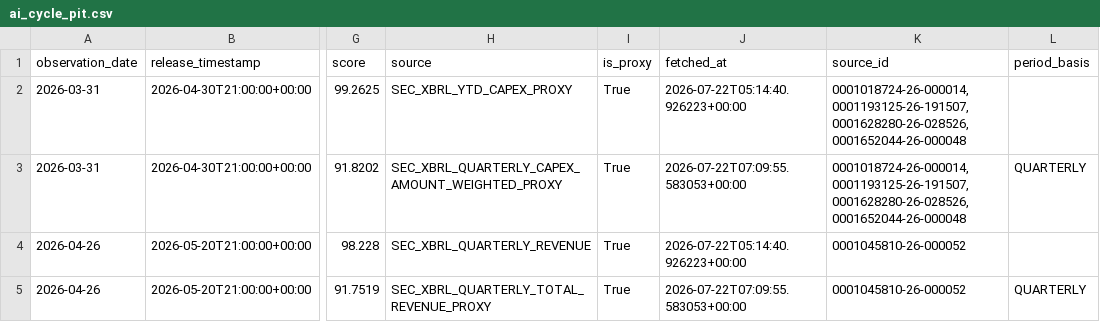
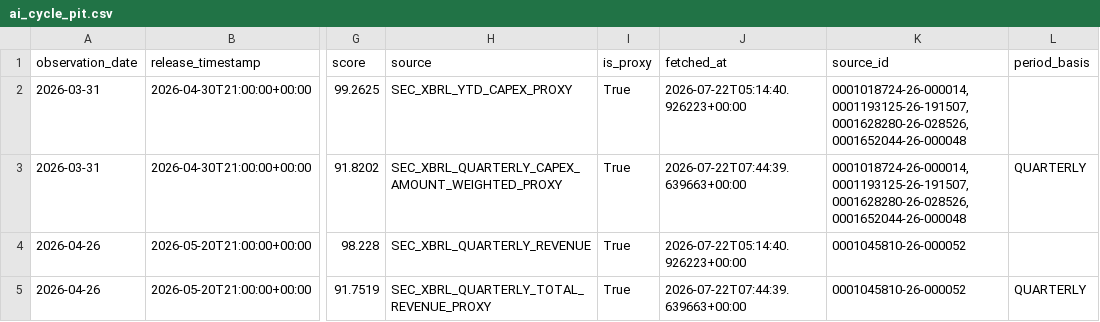
Before and after one commit to oldweng415-dev/investment-os, a CSV file: data/ai_cycle_pit.csv, drawn as a sheet; only a part is shown, gaps mark what is left out; the diff names each change by its address in the sheet, - before the commit and + after, or states it on an @@ line.

```diff
--- a/data/ai_cycle_pit.csv
+++ b/data/ai_cycle_pit.csv
-J3 (fetched_at): 2026-07-22T07:09:55.583053+00:00
+J3 (fetched_at): 2026-07-22T07:44:39.639663+00:00
-J5 (fetched_at): 2026-07-22T07:09:55.583053+00:00
+J5 (fetched_at): 2026-07-22T07:44:39.639663+00:00
```
Also changed, not shown: data/positioning_pit.csv, data/valuation_pit.csv.
